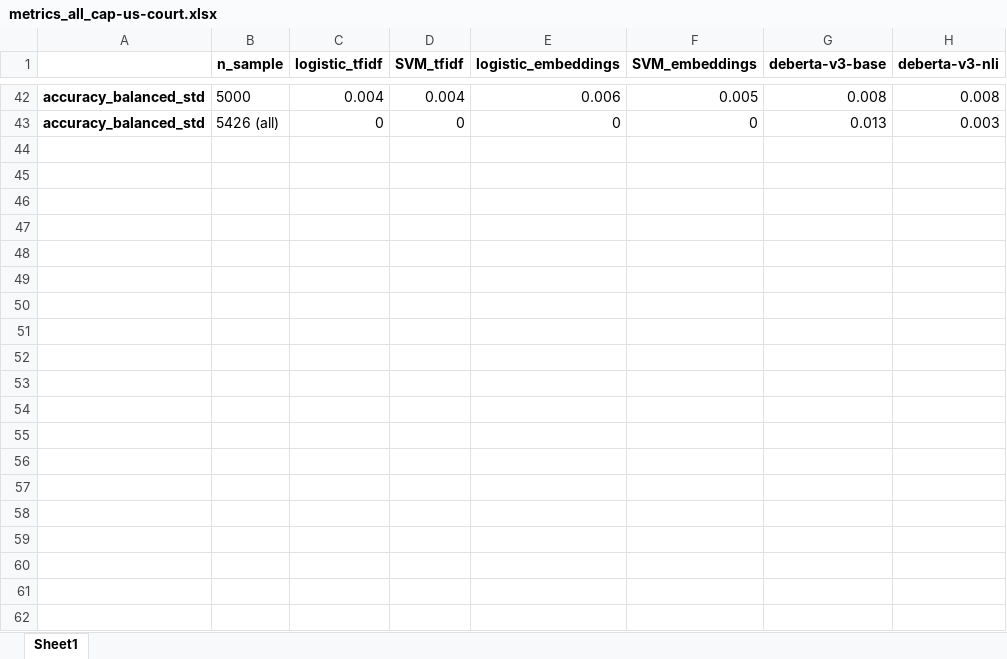
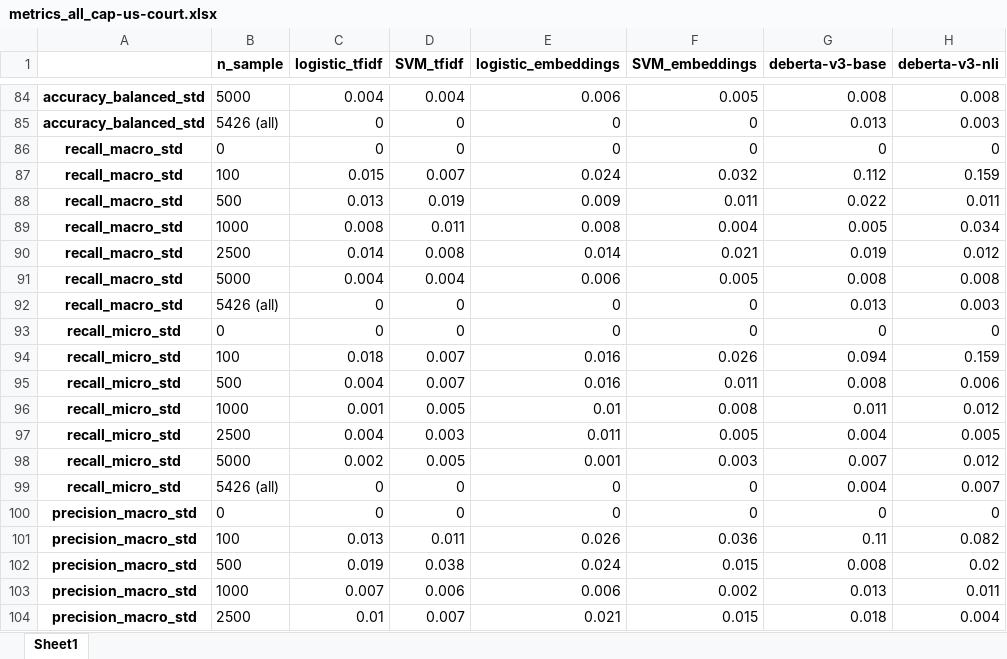
Before and after one commit to MoritzLaurer/less-annotating-with-bert-nli, an Excel workbook: appendix/metrics_all_cap-us-court.xlsx, sheet Sheet1, drawn as a sheet; only a part is shown, gaps mark what is left out; values as stored, in another font and other column widths than the file's, no borders; the diff covers the shown part only; the diff names each change by its address in the sheet, - before the commit and + after, or states it on an @@ line.

```diff
--- a/appendix/metrics_all_cap-us-court.xlsx (sheet Sheet1)
+++ b/appendix/metrics_all_cap-us-court.xlsx (sheet Sheet1)
+row 86: recall_macro_std | 0 | 0 | 0 | 0 | 0 | 0 | 0
+row 87: recall_macro_std | 100 | 0.015 | 0.007 | 0.024 | 0.032 | 0.112 | 0.159
+row 88: recall_macro_std | 500 | 0.013 | 0.019 | 0.009 | 0.011 | 0.022 | 0.011
+row 89: recall_macro_std | 1000 | 0.008 | 0.011 | 0.008 | 0.004 | 0.005 | 0.034
+row 90: recall_macro_std | 2500 | 0.014 | 0.008 | 0.014 | 0.021 | 0.019 | 0.012
+row 91: recall_macro_std | 5000 | 0.004 | 0.004 | 0.006 | 0.005 | 0.008 | 0.008
+row 92: recall_macro_std | 5426 (all) | 0 | 0 | 0 | 0 | 0.013 | 0.003
+row 93: recall_micro_std | 0 | 0 | 0 | 0 | 0 | 0 | 0
+row 94: recall_micro_std | 100 | 0.018 | 0.007 | 0.016 | 0.026 | 0.094 | 0.159
+row 95: recall_micro_std | 500 | 0.004 | 0.007 | 0.016 | 0.011 | 0.008 | 0.006
+row 96: recall_micro_std | 1000 | 0.001 | 0.005 | 0.01 | 0.008 | 0.011 | 0.012
+row 97: recall_micro_std | 2500 | 0.004 | 0.003 | 0.011 | 0.005 | 0.004 | 0.005
+row 98: recall_micro_std | 5000 | 0.002 | 0.005 | 0.001 | 0.003 | 0.007 | 0.012
+row 99: recall_micro_std | 5426 (all) | 0 | 0 | 0 | 0 | 0.004 | 0.007
+row 100: precision_macro_std | 0 | 0 | 0 | 0 | 0 | 0 | 0
+row 101: precision_macro_std | 100 | 0.013 | 0.011 | 0.026 | 0.036 | 0.11 | 0.082
+row 102: precision_macro_std | 500 | 0.019 | 0.038 | 0.024 | 0.015 | 0.008 | 0.02
+row 103: precision_macro_std | 1000 | 0.007 | 0.006 | 0.006 | 0.002 | 0.013 | 0.011
+row 104: precision_macro_std | 2500 | 0.01 | 0.007 | 0.021 | 0.015 | 0.018 | 0.004
```
Also changed, not shown: 65 added rows and 14 edited cells elsewhere in this sheet, appendix/metrics_all_cap-sotu.xlsx, appendix/metrics_all_coronanet.xlsx, 44 other files.
